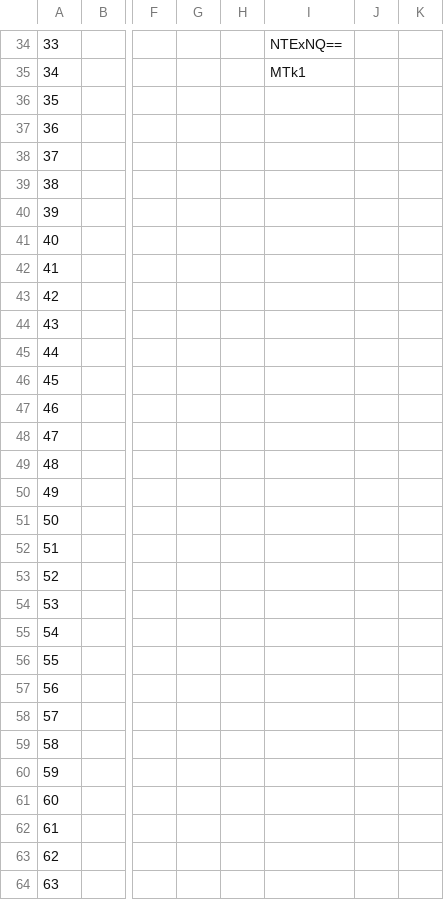
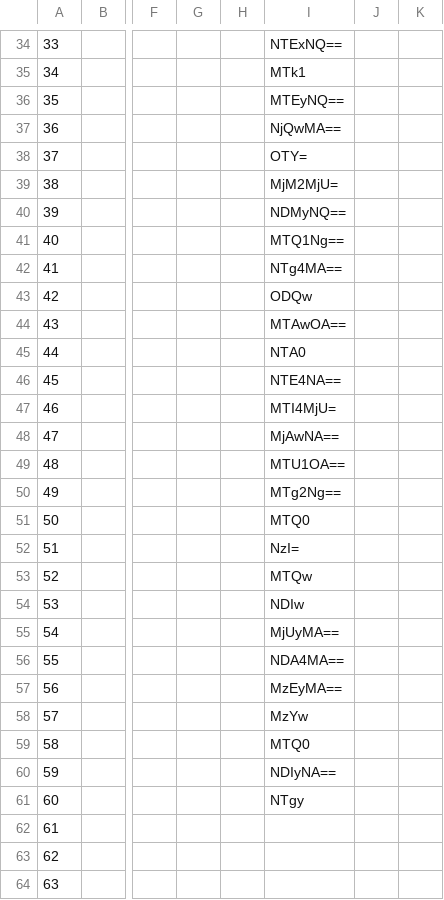
Before and after one commit to marlen200186/marlen200186.github.io, a CSV file: database.csv, drawn as a sheet; only a part is shown, gaps mark what is left out; the diff names each change by its address in the sheet, - before the commit and + after, or states it on an @@ line.

```diff
--- a/database.csv
+++ b/database.csv
-I36: (empty)
+I36: MTEyNQ==
-I37: (empty)
+I37: NjQwMA==
-I38: (empty)
+I38: OTY=
-I39: (empty)
+I39: MjM2MjU=
-I40: (empty)
+I40: NDMyNQ==
-I41: (empty)
+I41: MTQ1Ng==
-I42: (empty)
+I42: NTg4MA==
-I43: (empty)
+I43: ODQw
-I44: (empty)
+I44: MTAwOA==
-I45: (empty)
+I45: NTA0
-I46: (empty)
+I46: NTE4NA==
-I47: (empty)
+I47: MTI4MjU=
-I48: (empty)
+I48: MjAwNA==
-I49: (empty)
+I49: MTU1OA==
-I50: (empty)
+I50: MTg2Ng==
-I51: (empty)
+I51: MTQ0
-I52: (empty)
+I52: NzI=
-I53: (empty)
+I53: MTQw
-I54: (empty)
+I54: NDIw
-I55: (empty)
+I55: MjUyMA==
-I56: (empty)
+I56: NDA4MA==
-I57: (empty)
+I57: MzEyMA==
-I58: (empty)
+I58: MzYw
-I59: (empty)
+I59: MTQ0
-I60: (empty)
+I60: NDIyNA==
-I61: (empty)
+I61: NTgy
```
Also changed, not shown: database10.csv, 56 other files.
